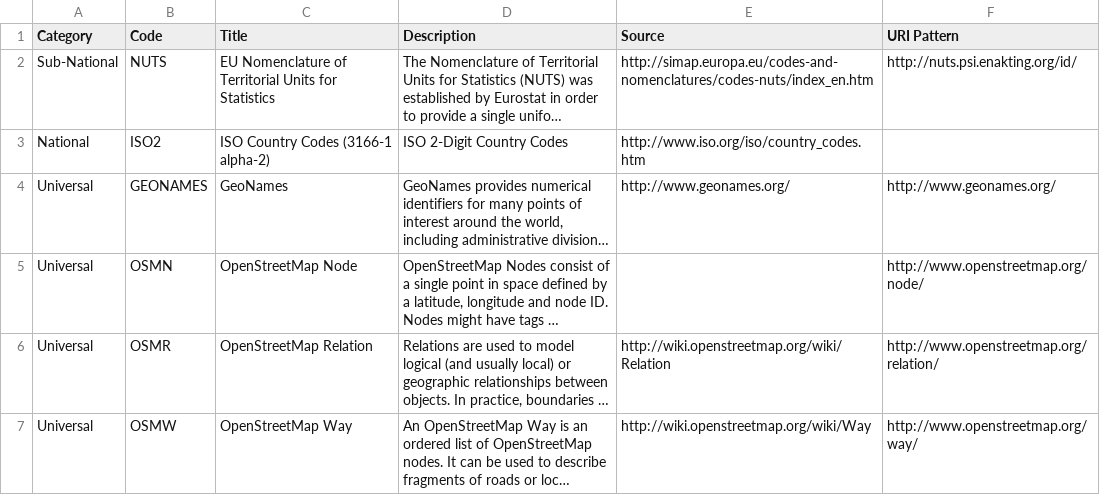
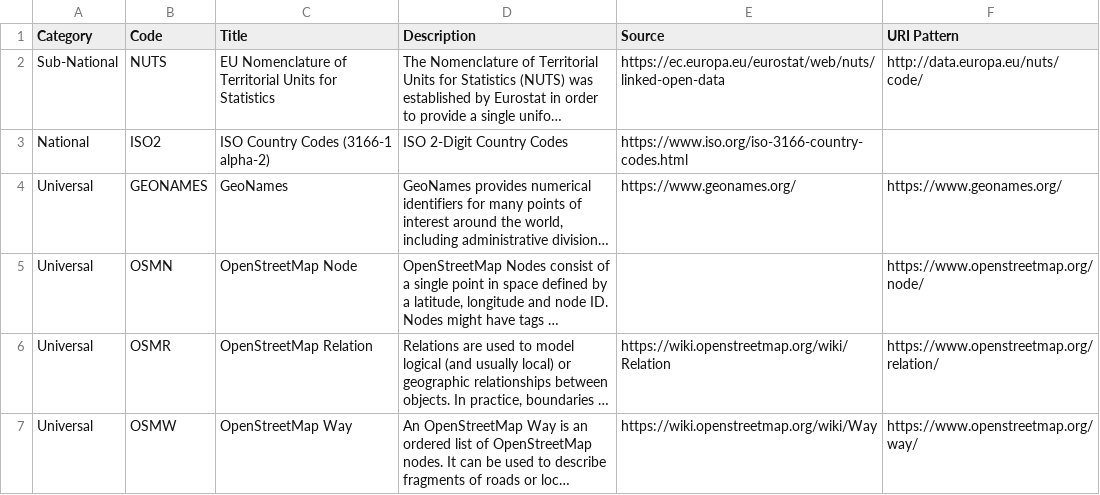
Before and after one commit to open-contracting-extensions/government-procurement-agreement, a CSV file: schema/profile/codelists/locationGazetteers.csv, drawn as a sheet; long unchanged cells end in …; the diff names each change by its address in the sheet, - before the commit and + after, or states it on an @@ line.

Commit message:
extensions: Unpin extensions, run build-profile.py

```diff
--- a/schema/profile/codelists/locationGazetteers.csv
+++ b/schema/profile/codelists/locationGazetteers.csv
-E2 (Source): http://simap.europa.eu/codes-and-nomenclatures/codes-nuts/index_en.htm
+E2 (Source): https://ec.europa.eu/eurostat/web/nuts/linked-open-data
-F2 (URI Pattern): http://nuts.psi.enakting.org/id/
+F2 (URI Pattern): http://data.europa.eu/nuts/code/
-E3 (Source): http://www.iso.org/iso/country_codes.htm
+E3 (Source): https://www.iso.org/iso-3166-country-codes.html
-E4 (Source): http://www.geonames.org/
+E4 (Source): https://www.geonames.org/
-F4 (URI Pattern): http://www.geonames.org/
+F4 (URI Pattern): https://www.geonames.org/
-F5 (URI Pattern): http://www.openstreetmap.org/node/
+F5 (URI Pattern): https://www.openstreetmap.org/node/
-E6 (Source): http://wiki.openstreetmap.org/wiki/Relation
+E6 (Source): https://wiki.openstreetmap.org/wiki/Relation
-F6 (URI Pattern): http://www.openstreetmap.org/relation/
+F6 (URI Pattern): https://www.openstreetmap.org/relation/
-E7 (Source): http://wiki.openstreetmap.org/wiki/Way
+E7 (Source): https://wiki.openstreetmap.org/wiki/Way
-F7 (URI Pattern): http://www.openstreetmap.org/way/
+F7 (URI Pattern): https://www.openstreetmap.org/way/
```
Also changed, not shown: 3 other files.
